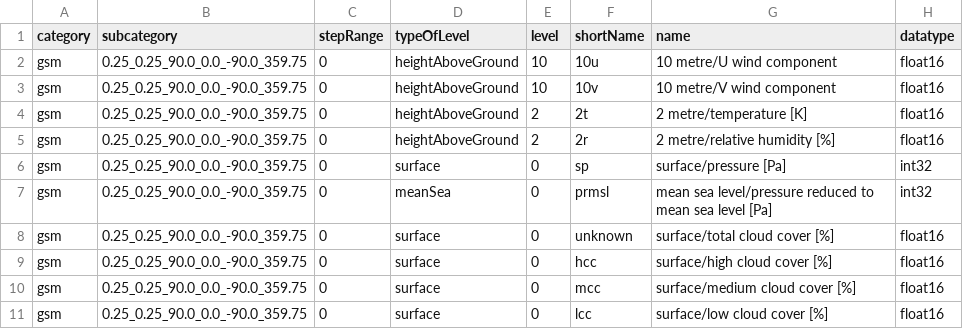
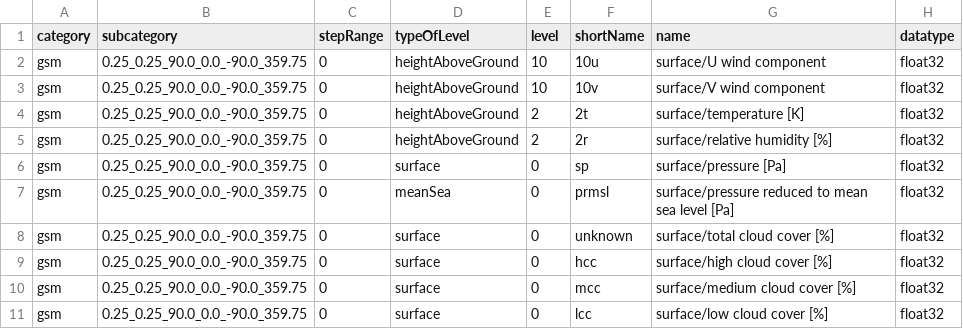
Before and after one commit to public-tatsuya-noyori/meteorological_preprocessor, a CSV file: src/meteorological_preprocessor/conf_grib_to_arrow.csv, drawn as a sheet.

Commit message:
commit

```diff
--- a/src/meteorological_preprocessor/conf_grib_to_arrow.csv
+++ b/src/meteorological_preprocessor/conf_grib_to_arrow.csv
@@ -1,11 +1,11 @@
 category,subcategory,stepRange,typeOfLevel,level,shortName,name,datatype
-gsm,0.25_0.25_90.0_0.0_-90.0_359.75,"0",heightAboveGround,"10",10u,10 metre/U wind component,float16
-gsm,0.25_0.25_90.0_0.0_-90.0_359.75,"0",heightAboveGround,"10",10v,10 metre/V wind component,float16
-gsm,0.25_0.25_90.0_0.0_-90.0_359.75,"0",heightAboveGround,"2",2t,2 metre/temperature [K],float16
-gsm,0.25_0.25_90.0_0.0_-90.0_359.75,"0",heightAboveGround,"2",2r,2 metre/relative humidity [%],float16
-gsm,0.25_0.25_90.0_0.0_-90.0_359.75,"0",surface,"0",sp,surface/pressure [Pa],int32
-gsm,0.25_0.25_90.0_0.0_-90.0_359.75,"0",meanSea,"0",prmsl,mean sea level/pressure reduced to mean sea level [Pa],int32
-gsm,0.25_0.25_90.0_0.0_-90.0_359.75,"0",surface,"0",unknown,surface/total cloud cover [%],float16
-gsm,0.25_0.25_90.0_0.0_-90.0_359.75,"0",surface,"0",hcc,surface/high cloud cover [%],float16
-gsm,0.25_0.25_90.0_0.0_-90.0_359.75,"0",surface,"0",mcc,surface/medium cloud cover [%],float16
-gsm,0.25_0.25_90.0_0.0_-90.0_359.75,"0",surface,"0",lcc,surface/low cloud cover [%],float16
+gsm,0.25_0.25_90.0_0.0_-90.0_359.75,0,heightAboveGround,10,10u,surface/U wind component,float32
+gsm,0.25_0.25_90.0_0.0_-90.0_359.75,0,heightAboveGround,10,10v,surface/V wind component,float32
+gsm,0.25_0.25_90.0_0.0_-90.0_359.75,0,heightAboveGround,2,2t,surface/temperature [K],float32
+gsm,0.25_0.25_90.0_0.0_-90.0_359.75,0,heightAboveGround,2,2r,surface/relative humidity [%],float32
+gsm,0.25_0.25_90.0_0.0_-90.0_359.75,0,surface,0,sp,surface/pressure [Pa],float32
+gsm,0.25_0.25_90.0_0.0_-90.0_359.75,0,meanSea,0,prmsl,surface/pressure reduced to mean sea level [Pa],float32
+gsm,0.25_0.25_90.0_0.0_-90.0_359.75,0,surface,0,unknown,surface/total cloud cover [%],float32
+gsm,0.25_0.25_90.0_0.0_-90.0_359.75,0,surface,0,hcc,surface/high cloud cover [%],float32
+gsm,0.25_0.25_90.0_0.0_-90.0_359.75,0,surface,0,mcc,surface/medium cloud cover [%],float32
+gsm,0.25_0.25_90.0_0.0_-90.0_359.75,0,surface,0,lcc,surface/low cloud cover [%],float32
```
